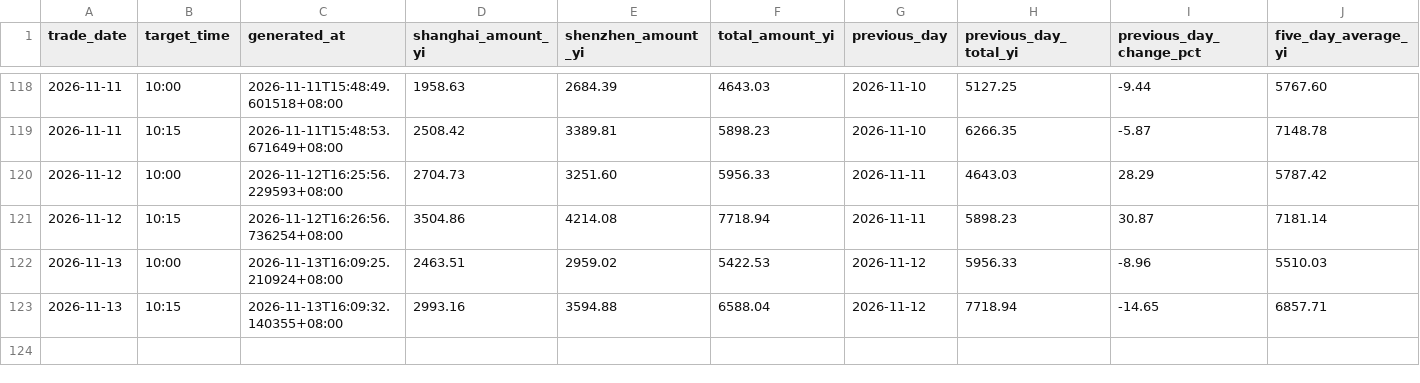
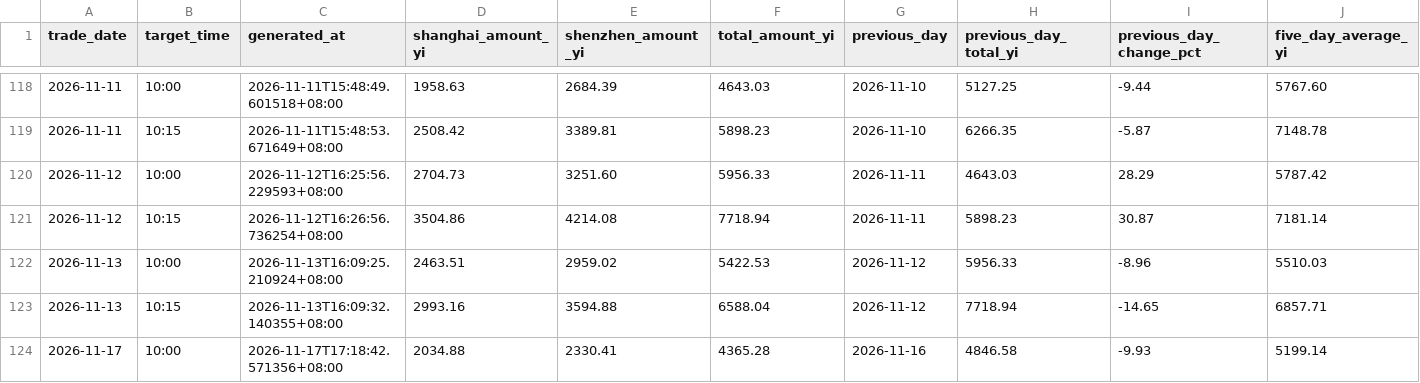
Before and after one commit to White274/a-share-turnover-alert, a CSV file: data/history.csv, drawn as a sheet; only a part is shown, gaps mark what is left out; rows hold the shown columns only; the diff names each change by its address in the sheet, - before the commit and + after, or states it on an @@ line.

```diff
--- a/data/history.csv
+++ b/data/history.csv
+row 124: 2026-11-17 | 10:00 | 2026-11-17T17:18:42.571356+08:00 | 2034.88 | 2330.41 | 4365.28 | 2026-11-16 | 4846.58 | -9.93 | 5199.14
```
Also changed, not shown: 4 other files.
